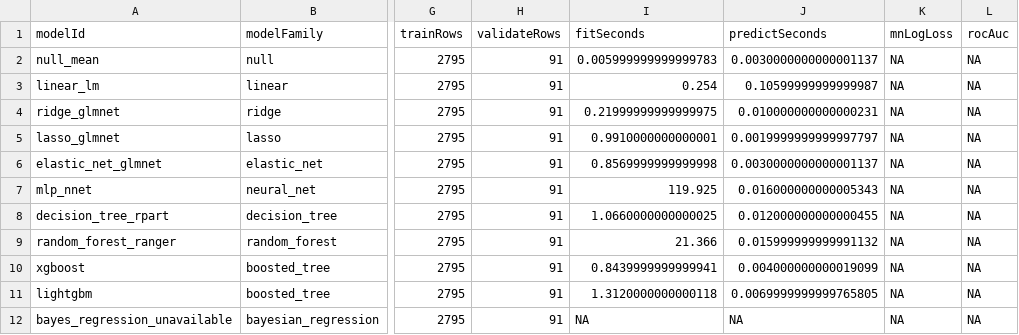
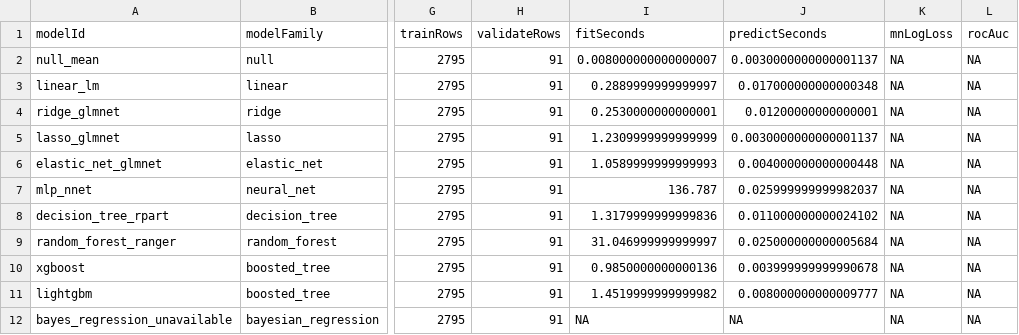
Before and after one commit to RentoSaijo/NFLxC, a CSV file: results/aavPerc_basline.csv, drawn as a sheet; only a part is shown, gaps mark what is left out; the diff names each change by its address in the sheet, - before the commit and + after, or states it on an @@ line.

```diff
--- a/results/aavPerc_basline.csv
+++ b/results/aavPerc_basline.csv
-I2 (fitSeconds): 0.005999999999999783
+I2 (fitSeconds): 0.008000000000000007
-I3 (fitSeconds): 0.254
+I3 (fitSeconds): 0.2889999999999997
-J3 (predictSeconds): 0.10599999999999987
+J3 (predictSeconds): 0.017000000000000348
-I4 (fitSeconds): 0.21999999999999975
+I4 (fitSeconds): 0.2530000000000001
-J4 (predictSeconds): 0.010000000000000231
+J4 (predictSeconds): 0.01200000000000001
-I5 (fitSeconds): 0.9910000000000001
+I5 (fitSeconds): 1.2309999999999999
-J5 (predictSeconds): 0.0019999999999997797
+J5 (predictSeconds): 0.0030000000000001137
-I6 (fitSeconds): 0.8569999999999998
+I6 (fitSeconds): 1.0589999999999993
-J6 (predictSeconds): 0.0030000000000001137
+J6 (predictSeconds): 0.004000000000000448
-I7 (fitSeconds): 119.925
+I7 (fitSeconds): 136.787
-J7 (predictSeconds): 0.016000000000005343
+J7 (predictSeconds): 0.025999999999982037
-I8 (fitSeconds): 1.0660000000000025
+I8 (fitSeconds): 1.3179999999999836
-J8 (predictSeconds): 0.012000000000000455
+J8 (predictSeconds): 0.011000000000024102
-I9 (fitSeconds): 21.366
+I9 (fitSeconds): 31.046999999999997
-J9 (predictSeconds): 0.015999999999991132
+J9 (predictSeconds): 0.025000000000005684
-I10 (fitSeconds): 0.8439999999999941
+I10 (fitSeconds): 0.9850000000000136
-J10 (predictSeconds): 0.004000000000019099
+J10 (predictSeconds): 0.003999999999990678
-I11 (fitSeconds): 1.3120000000000118
+I11 (fitSeconds): 1.4519999999999982
-J11 (predictSeconds): 0.0069999999999765805
+J11 (predictSeconds): 0.008000000000009777
```
Also changed, not shown: data/test.csv, data/validate.csv, 50 other files.
